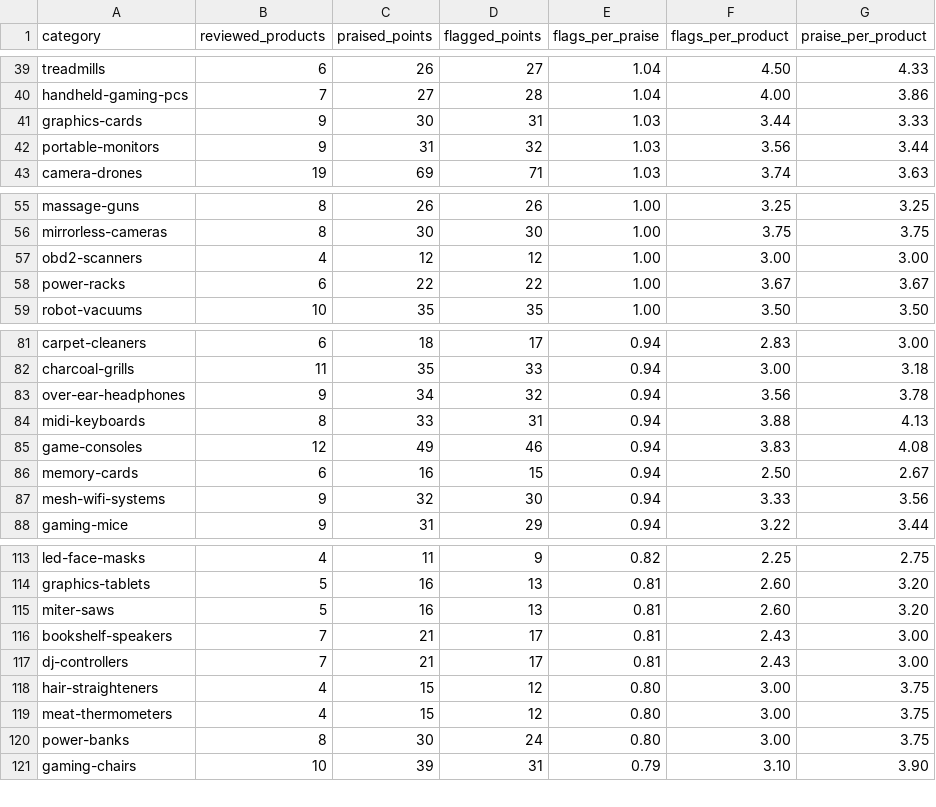
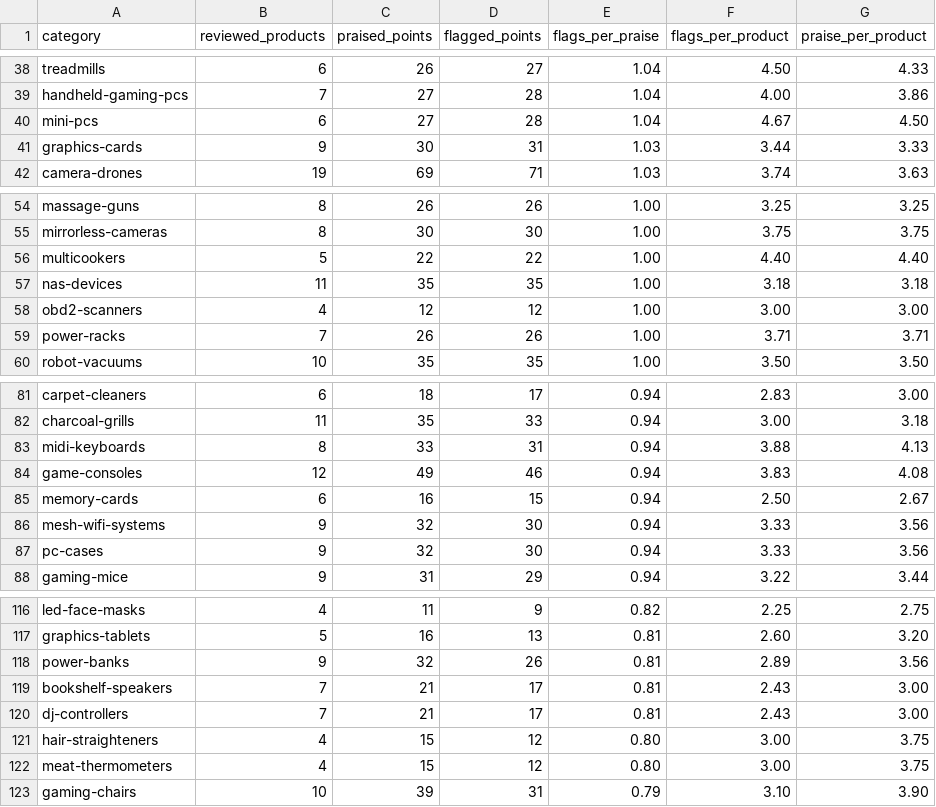
Before and after one commit to AlexandDunk/frontdesk-data, a CSV file: hype-gap.csv, drawn as a sheet; only a part is shown, gaps mark what is left out; the diff covers the shown part only.

```diff
--- a/hype-gap.csv
+++ b/hype-gap.csv
@@ -40,4 +39,4 @@ treadmills,6,26,27,1.04,4.50,4.33
 handheld-gaming-pcs,7,27,28,1.04,4.00,3.86
+mini-pcs,6,27,28,1.04,4.67,4.50
 graphics-cards,9,30,31,1.03,3.44,3.33
-portable-monitors,9,31,32,1.03,3.56,3.44
 camera-drones,19,69,71,1.03,3.74,3.63
@@ -56,4 +55,6 @@ massage-guns,8,26,26,1.00,3.25,3.25
 mirrorless-cameras,8,30,30,1.00,3.75,3.75
+multicookers,5,22,22,1.00,4.40,4.40
+nas-devices,11,35,35,1.00,3.18,3.18
 obd2-scanners,4,12,12,1.00,3.00,3.00
-power-racks,6,22,22,1.00,3.67,3.67
+power-racks,7,26,26,1.00,3.71,3.71
 robot-vacuums,10,35,35,1.00,3.50,3.50
@@ -82,3 +82,2 @@ carpet-cleaners,6,18,17,0.94,2.83,3.00
 charcoal-grills,11,35,33,0.94,3.00,3.18
-over-ear-headphones,9,34,32,0.94,3.56,3.78
 midi-keyboards,8,33,31,0.94,3.88,4.13
@@ -87,2 +86,3 @@ memory-cards,6,16,15,0.94,2.50,2.67
 mesh-wifi-systems,9,32,30,0.94,3.33,3.56
+pc-cases,9,32,30,0.94,3.33,3.56
 gaming-mice,9,31,29,0.94,3.22,3.44
@@ -114,3 +117,3 @@ led-face-masks,4,11,9,0.82,2.25,2.75
 graphics-tablets,5,16,13,0.81,2.60,3.20
-miter-saws,5,16,13,0.81,2.60,3.20
+power-banks,9,32,26,0.81,2.89,3.56
 bookshelf-speakers,7,21,17,0.81,2.43,3.00
@@ -119,3 +122,2 @@ hair-straighteners,4,15,12,0.80,3.00,3.75
 meat-thermometers,4,15,12,0.80,3.00,3.75
-power-banks,8,30,24,0.80,3.00,3.75
 gaming-chairs,10,39,31,0.79,3.10,3.90
```
Also changed, not shown: 9 added rows and 8 removed rows elsewhere in this file.
